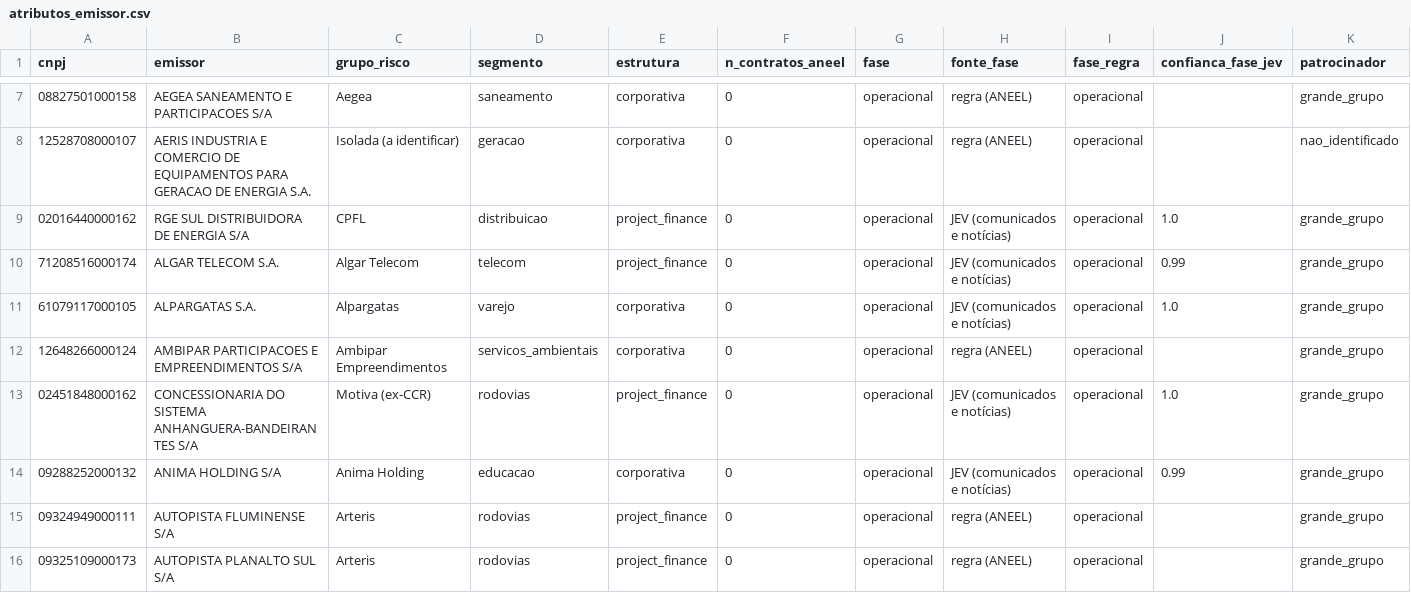
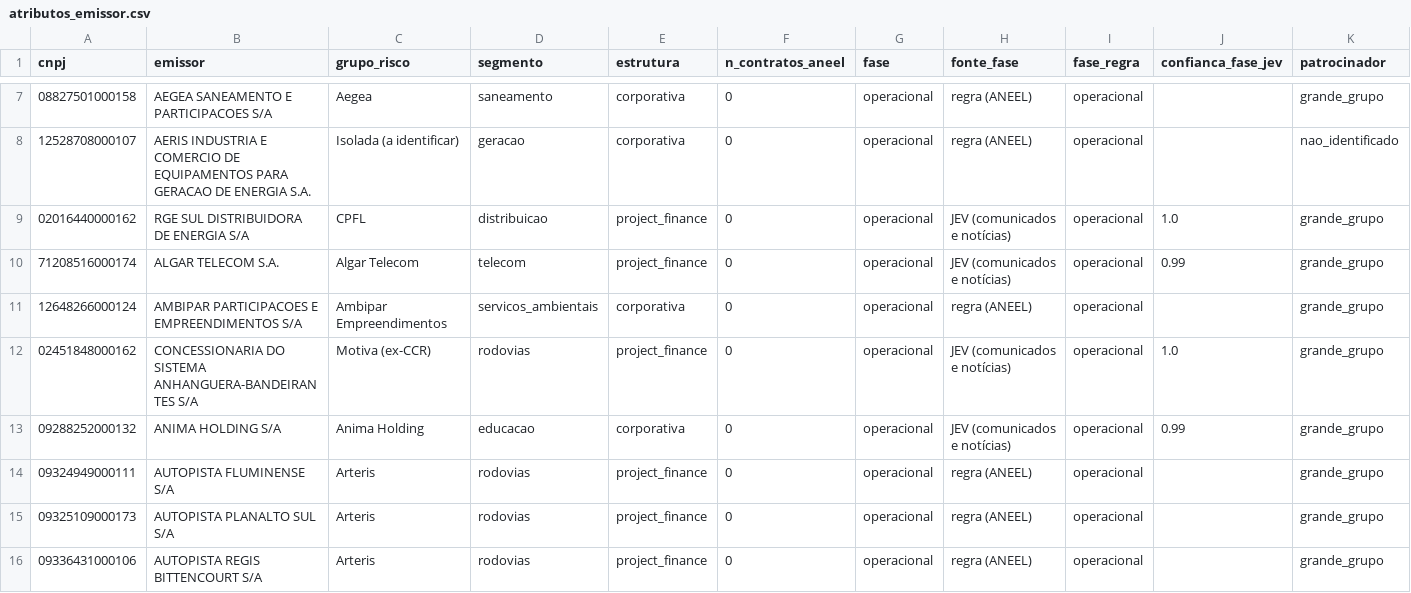
Before and after one commit to alissondpoliveira/grafo-credito, a CSV file: dados/derivados/atributos_emissor.csv, drawn as a sheet; only a part is shown, gaps mark what is left out; the shorter side is filled out with more unchanged rows; the diff covers the shown part only.

```diff
--- a/dados/derivados/atributos_emissor.csv
+++ b/dados/derivados/atributos_emissor.csv
@@ -10,3 +10,2 @@ cnpj,emissor,grupo_risco,segmento,estrutura,n_contratos_aneel,fase,fonte_fase,fa
 71208516000174,ALGAR TELECOM S.A.,Algar Telecom,telecom,project_finance,0,operacional,JEV (comunicados e notícias),operacional,0.99,grande_grupo
-61079117000105,ALPARGATAS S.A.,Alpargatas,varejo,corporativa,0,operacional,JEV (comunicados e notícias),operacional,1.0,grande_grupo
 12648266000124,AMBIPAR PARTICIPACOES E EMPREENDIMENTOS S/A,Ambipar Empreendimentos,servicos_ambientais,corporativa,0,operacional,regra (ANEEL),operacional,,grande_grupo
```
Also changed, not shown: 2 removed rows and 2 edited cells elsewhere in this file, dados/derivados/jev/fila_revisao.csv, dados/referencia/controladores_cvm.csv, 22 other files.
